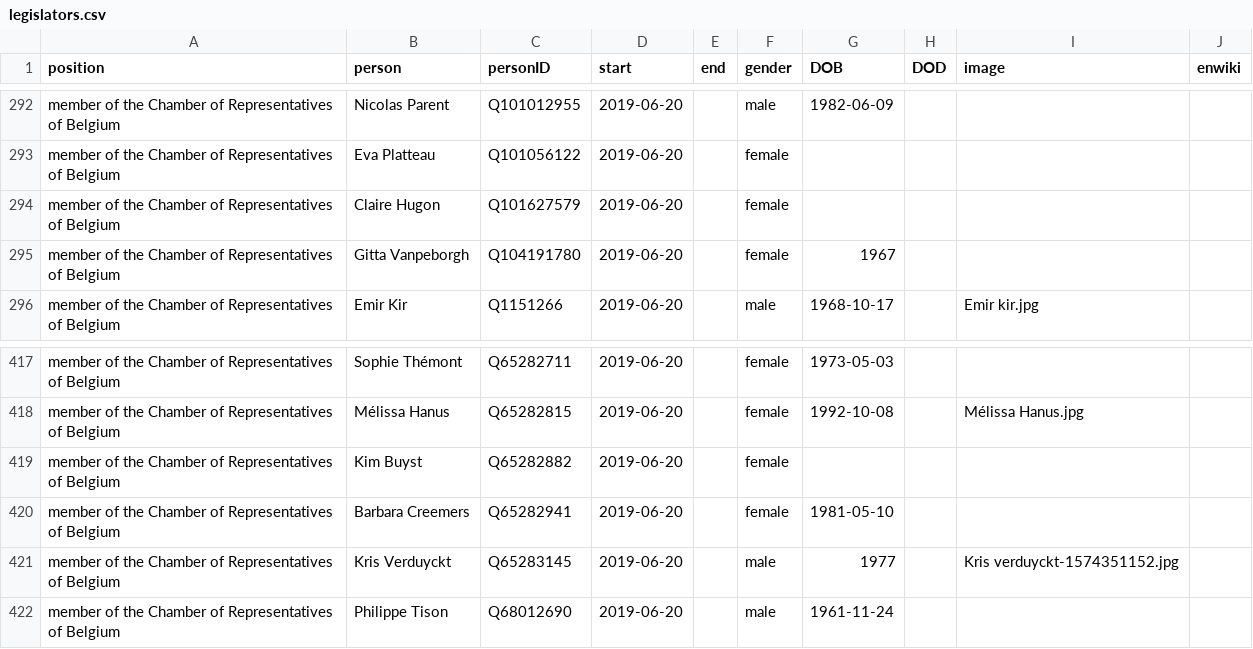
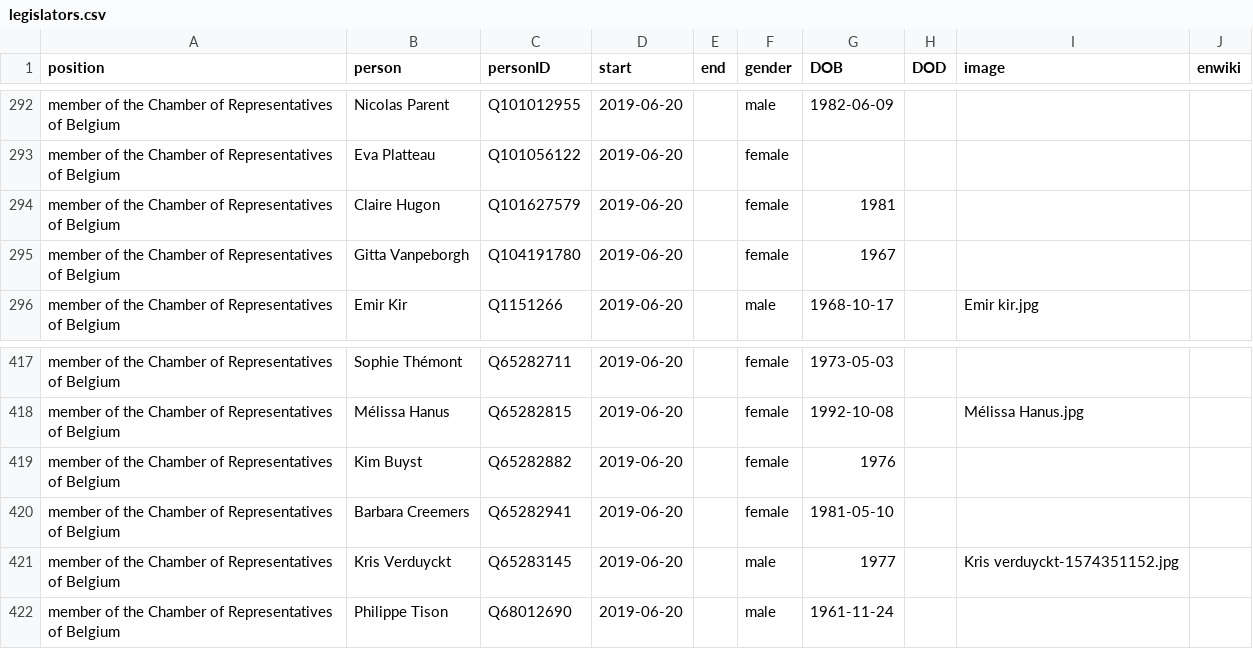
Before and after one commit to every-politician-scrapers/belgium-cabinet, a CSV file: html/legislators.csv, drawn as a sheet; only a part is shown, gaps mark what is left out.

Commit message:
PCB update

```diff
--- a/html/legislators.csv
+++ b/html/legislators.csv
@@ -293,3 +293,3 @@ member of the Chamber of Representatives of Belgium,Nicolas Parent,Q101012955,20
 member of the Chamber of Representatives of Belgium,Eva Platteau,Q101056122,2019-06-20,,female,,,,
-member of the Chamber of Representatives of Belgium,Claire Hugon,Q101627579,2019-06-20,,female,,,,
+member of the Chamber of Representatives of Belgium,Claire Hugon,Q101627579,2019-06-20,,female,1981,,,
 member of the Chamber of Representatives of Belgium,Gitta Vanpeborgh,Q104191780,2019-06-20,,female,1967,,,
@@ -418,3 +418,3 @@ member of the Chamber of Representatives of Belgium,Sophie Thémont,Q65282711,20
 member of the Chamber of Representatives of Belgium,Mélissa Hanus,Q65282815,2019-06-20,,female,1992-10-08,,Mélissa Hanus.jpg,
-member of the Chamber of Representatives of Belgium,Kim Buyst,Q65282882,2019-06-20,,female,,,,
+member of the Chamber of Representatives of Belgium,Kim Buyst,Q65282882,2019-06-20,,female,1976,,,
 member of the Chamber of Representatives of Belgium,Barbara Creemers,Q65282941,2019-06-20,,female,1981-05-10,,,
```
